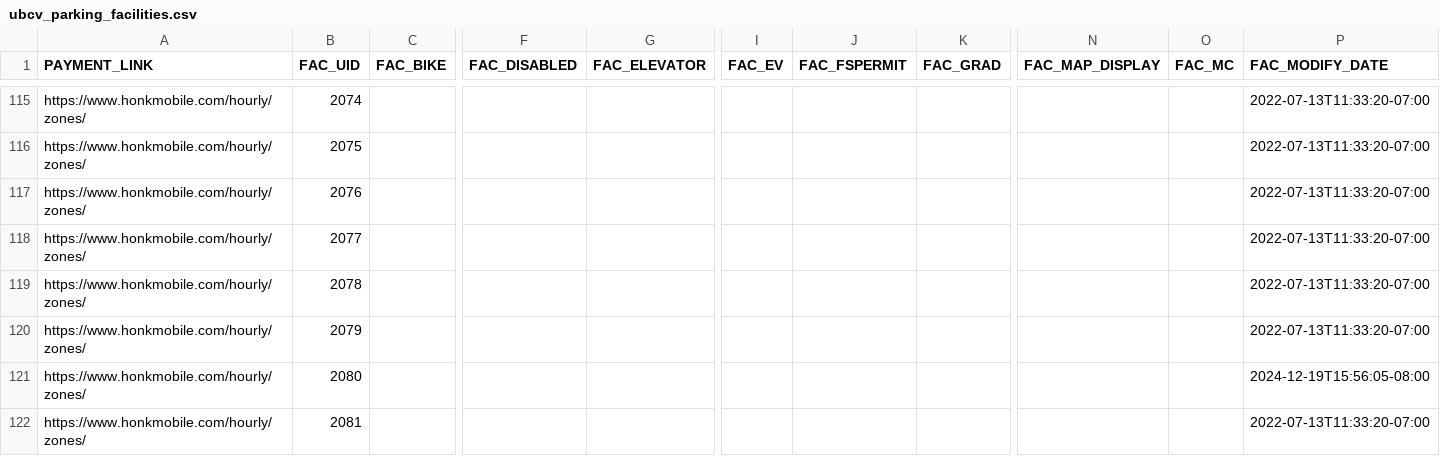
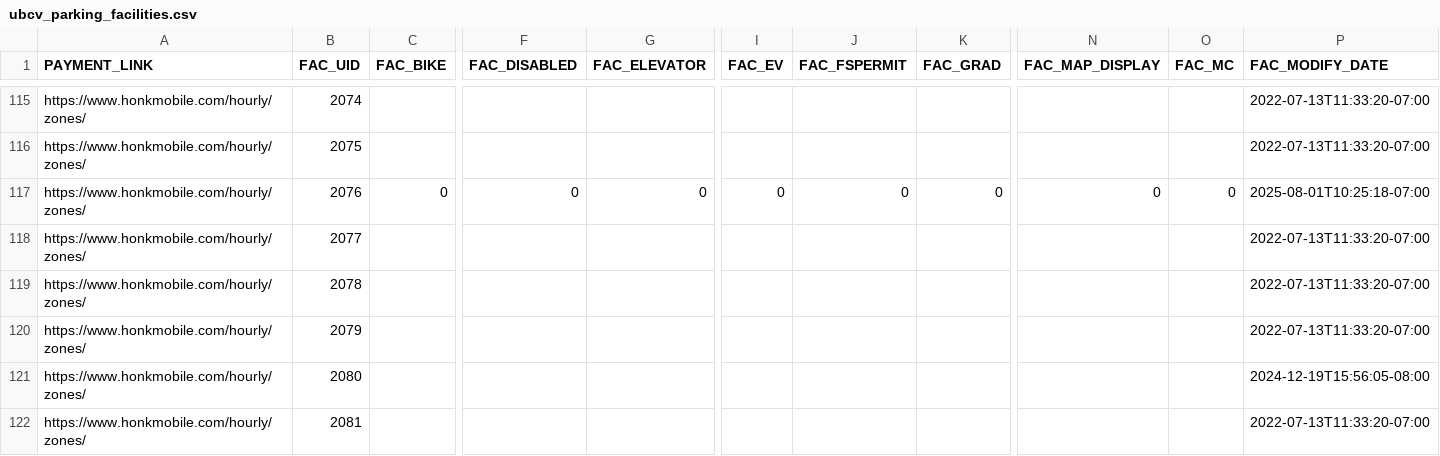
Before and after one commit to UBCGeodata/ubcv-parking, a CSV file: csv/ubcv_parking_facilities.csv, drawn as a sheet; only a part is shown, gaps mark what is left out; the diff covers the shown part only; the diff names each change by its address in the sheet, - before the commit and + after, or states it on an @@ line.

Commit message:
Automated FME ETL Update

```diff
--- a/csv/ubcv_parking_facilities.csv
+++ b/csv/ubcv_parking_facilities.csv
-C117 (FAC_BIKE): (empty)
+C117 (FAC_BIKE): 0
-F117 (FAC_DISABLED): (empty)
+F117 (FAC_DISABLED): 0
-G117 (FAC_ELEVATOR): (empty)
+G117 (FAC_ELEVATOR): 0
-I117 (FAC_EV): (empty)
+I117 (FAC_EV): 0
-J117 (FAC_FSPERMIT): (empty)
+J117 (FAC_FSPERMIT): 0
-K117 (FAC_GRAD): (empty)
+K117 (FAC_GRAD): 0
-N117 (FAC_MAP_DISPLAY): (empty)
+N117 (FAC_MAP_DISPLAY): 0
-O117 (FAC_MC): (empty)
+O117 (FAC_MC): 0
-P117 (FAC_MODIFY_DATE): 2022-07-13T11:33:20-07:00
+P117 (FAC_MODIFY_DATE): 2025-08-01T10:25:18-07:00
```
Also changed, not shown: 2 edited cells elsewhere in this file.
